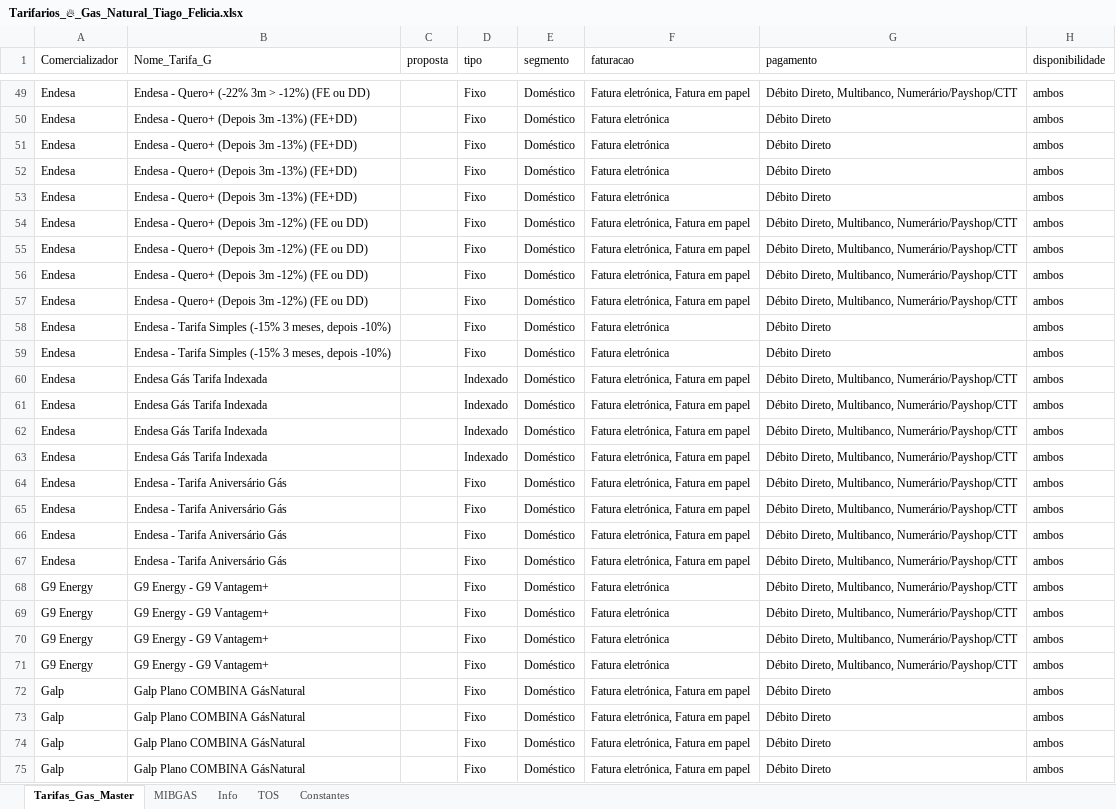
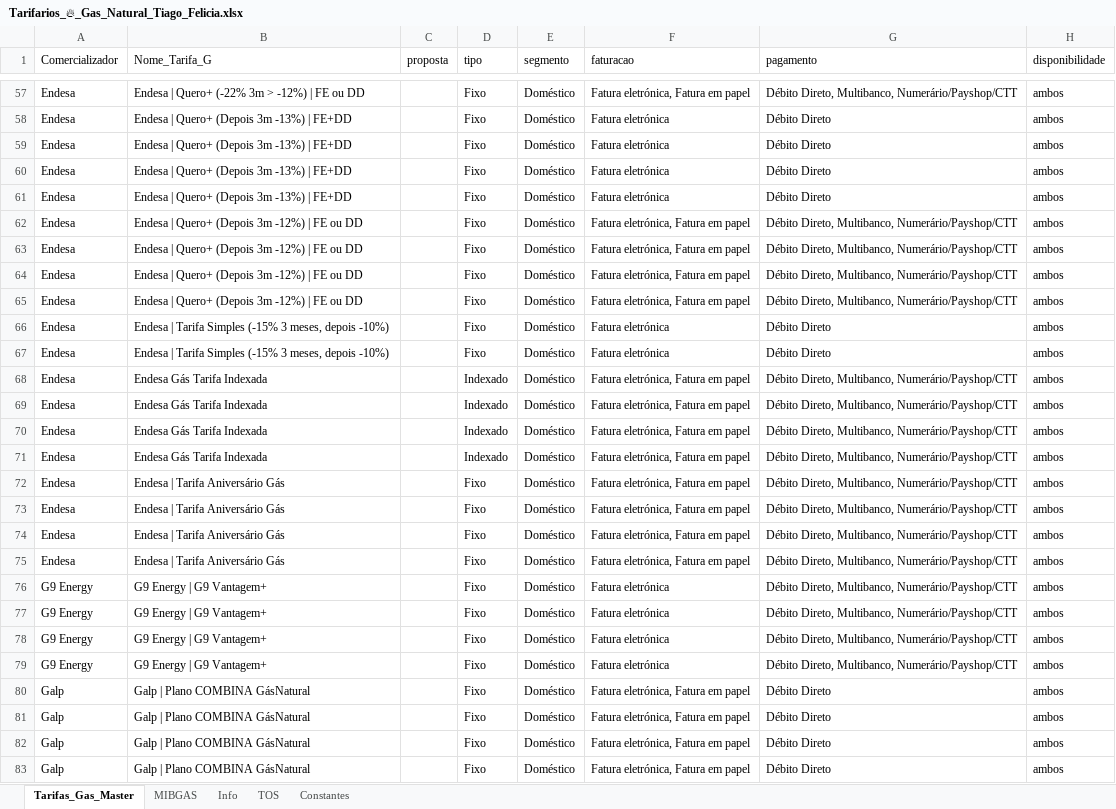
Before and after one commit to tiagofelicia/simulador-tarifarios-gas, an Excel workbook: Tarifarios_🔥_Gas_Natural_Tiago_Felicia.xlsx, sheet Tarifas_Gas_Master, drawn as a sheet; only a part is shown, gaps mark what is left out; values as stored, in another font and other column widths than the file's, no borders; addresses are those after the commit; the diff covers the shown part only; the diff names each change by its address in the sheet, - before the commit and + after, or states it on an @@ line.

```diff
--- a/Tarifarios_🔥_Gas_Natural_Tiago_Felicia.xlsx (sheet Tarifas_Gas_Master)
+++ b/Tarifarios_🔥_Gas_Natural_Tiago_Felicia.xlsx (sheet Tarifas_Gas_Master)
-B57 (Nome_Tarifa_G): Endesa - Quero+ (-22% 3m > -12%) (FE ou DD)
+B57 (Nome_Tarifa_G): Endesa | Quero+ (-22% 3m > -12%) | FE ou DD
-B58:B61 (Nome_Tarifa_G): Endesa - Quero+ (Depois 3m -13%) (FE+DD)
+B58:B61 (Nome_Tarifa_G): Endesa | Quero+ (Depois 3m -13%) | FE+DD
-B62:B65 (Nome_Tarifa_G): Endesa - Quero+ (Depois 3m -12%) (FE ou DD)
+B62:B65 (Nome_Tarifa_G): Endesa | Quero+ (Depois 3m -12%) | FE ou DD
-B66:B67 (Nome_Tarifa_G): Endesa - Tarifa Simples…
+B66:B67 (Nome_Tarifa_G): Endesa | Tarifa Simples…
-B72:B75 (Nome_Tarifa_G): Endesa - Tarifa Aniversário Gás
+B72:B75 (Nome_Tarifa_G): Endesa | Tarifa Aniversário Gás
-B76:B79 (Nome_Tarifa_G): G9 Energy - G9 Vantagem+
+B76:B79 (Nome_Tarifa_G): G9 Energy | G9 Vantagem+
-B80:B83 (Nome_Tarifa_G): Galp Plano COMBINA GásNatural
+B80:B83 (Nome_Tarifa_G): Galp | Plano COMBINA GásNatural
```
Also changed, not shown: 8 added rows and 127 edited cells elsewhere in this sheet.
